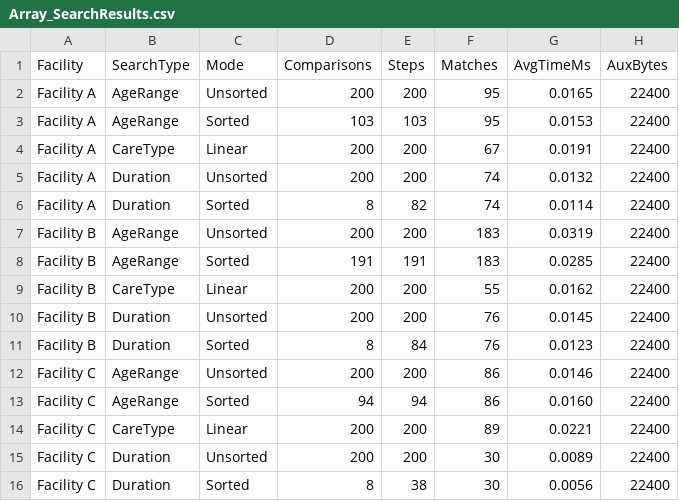
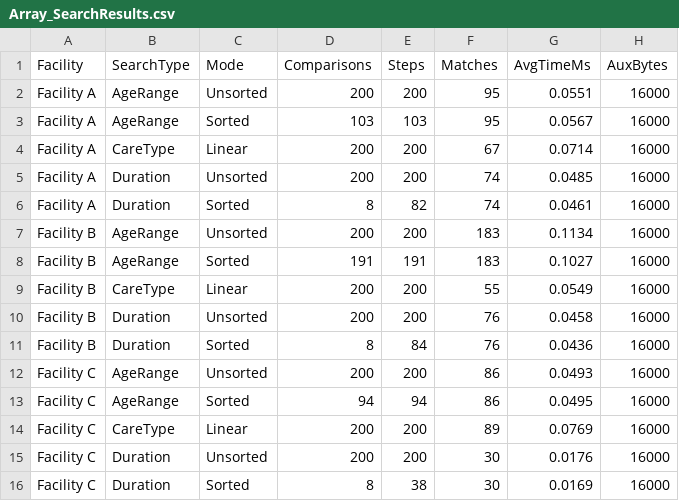
Before and after one commit to xiulailai/array-vs-linked-list-patient-analysis, a CSV file: Data/Array_SearchResults.csv, drawn as a sheet.

```diff
--- a/Data/Array_SearchResults.csv
+++ b/Data/Array_SearchResults.csv
@@ -1,16 +1,16 @@
 Facility,SearchType,Mode,Comparisons,Steps,Matches,AvgTimeMs,AuxBytes
-Facility A,AgeRange,Unsorted,200,200,95,0.0165,22400
-Facility A,AgeRange,Sorted,103,103,95,0.0153,22400
-Facility A,CareType,Linear,200,200,67,0.0191,22400
-Facility A,Duration,Unsorted,200,200,74,0.0132,22400
-Facility A,Duration,Sorted,8,82,74,0.0114,22400
-Facility B,AgeRange,Unsorted,200,200,183,0.0319,22400
-Facility B,AgeRange,Sorted,191,191,183,0.0285,22400
-Facility B,CareType,Linear,200,200,55,0.0162,22400
-Facility B,Duration,Unsorted,200,200,76,0.0145,22400
-Facility B,Duration,Sorted,8,84,76,0.0123,22400
-Facility C,AgeRange,Unsorted,200,200,86,0.0146,22400
-Facility C,AgeRange,Sorted,94,94,86,0.0160,22400
-Facility C,CareType,Linear,200,200,89,0.0221,22400
-Facility C,Duration,Unsorted,200,200,30,0.0089,22400
-Facility C,Duration,Sorted,8,38,30,0.0056,22400
+Facility A,AgeRange,Unsorted,200,200,95,0.0551,16000
+Facility A,AgeRange,Sorted,103,103,95,0.0567,16000
+Facility A,CareType,Linear,200,200,67,0.0714,16000
+Facility A,Duration,Unsorted,200,200,74,0.0485,16000
+Facility A,Duration,Sorted,8,82,74,0.0461,16000
+Facility B,AgeRange,Unsorted,200,200,183,0.1134,16000
+Facility B,AgeRange,Sorted,191,191,183,0.1027,16000
+Facility B,CareType,Linear,200,200,55,0.0549,16000
+Facility B,Duration,Unsorted,200,200,76,0.0458,16000
+Facility B,Duration,Sorted,8,84,76,0.0436,16000
+Facility C,AgeRange,Unsorted,200,200,86,0.0493,16000
+Facility C,AgeRange,Sorted,94,94,86,0.0495,16000
+Facility C,CareType,Linear,200,200,89,0.0769,16000
+Facility C,Duration,Unsorted,200,200,30,0.0176,16000
+Facility C,Duration,Sorted,8,38,30,0.0169,16000
```
Also changed, not shown: Data/Array_SortResults.csv, Data/LinkedList_SearchResults.csv, 24 other files.
